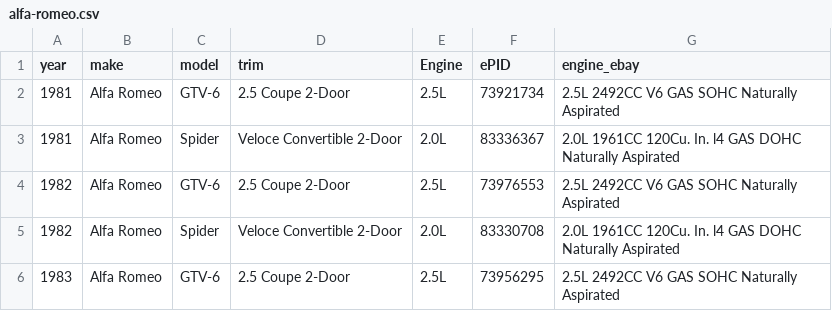
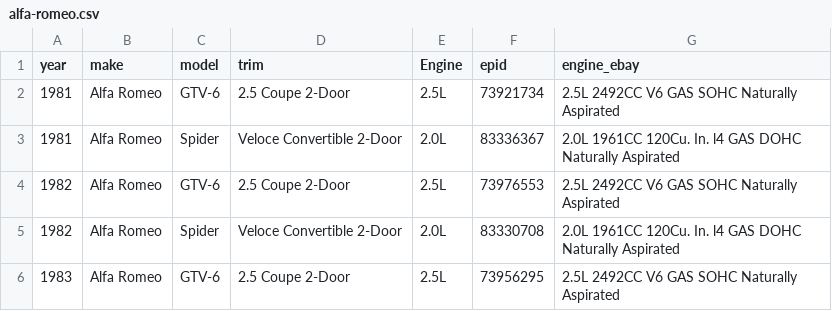
Before and after one commit to soflauto/ymm-registry, a CSV file: data/alfa-romeo.csv, drawn as a sheet; only a part is shown.

Commit message:
Update alfa-romeo.csv

```diff
--- a/data/alfa-romeo.csv
+++ b/data/alfa-romeo.csv
@@ -1,2 +1,2 @@
-year,make,model,trim ,Engine,ePID,engine_ebay
+year,make,model,trim ,Engine,epid,engine_ebay
 1981,Alfa Romeo,GTV-6,2.5 Coupe 2-Door,2.5L,73921734,2.5L 2492CC V6 GAS SOHC Naturally Aspirated
```
